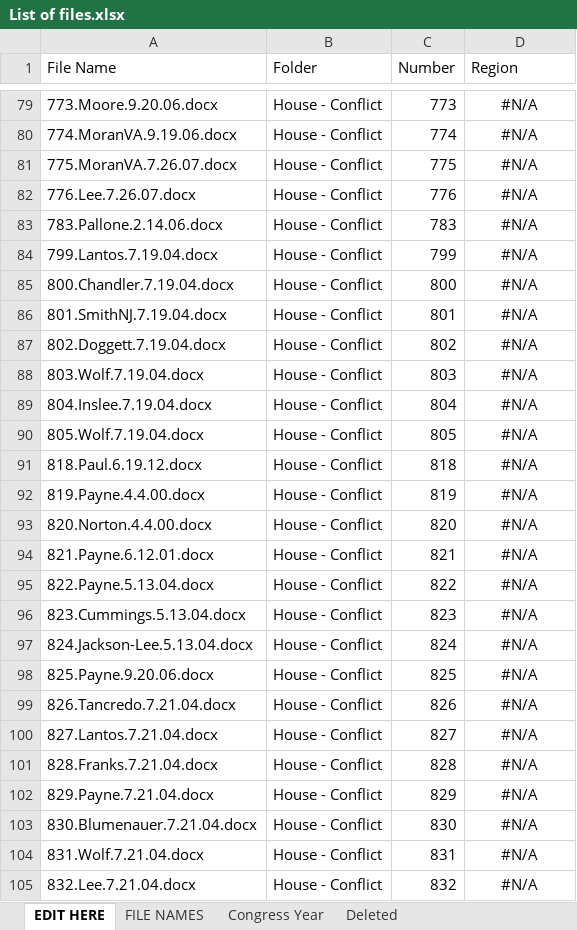
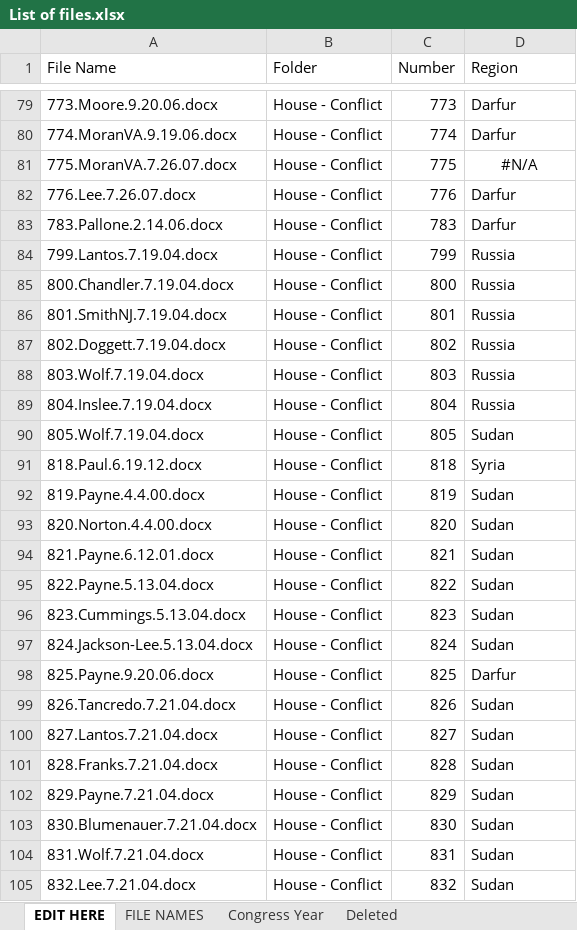
Before and after one commit to doomlab/Pol-Lang, an Excel workbook: War Congress Data/List of files.xlsx, sheet EDIT HERE, drawn as a sheet; only a part is shown, gaps mark what is left out; values as stored, in another font and other column widths than the file's, no borders; conditional formats not drawn; the diff covers the shown part only; the diff names each change by its address in the sheet, - before the commit and + after, or states it on an @@ line.

```diff
--- a/War Congress Data/List of files.xlsx (sheet EDIT HERE)
+++ b/War Congress Data/List of files.xlsx (sheet EDIT HERE)
-D79:D80 alignment: center
+D79:D80 alignment: left
-D79:D80 (Region): #N/A
+D79:D80 (Region): Darfur
-D82:D83 (Region): #N/A
+D82:D83 (Region): Darfur
-D82:D105 alignment: center
+D82:D105 alignment: left
-D84:D89 (Region): #N/A
+D84:D89 (Region): Russia
-D90 (Region): #N/A
+D90 (Region): Sudan
-D91 (Region): #N/A
+D91 (Region): Syria
-D92:D97 (Region): #N/A
+D92:D97 (Region): Sudan
-D98 (Region): #N/A
+D98 (Region): Darfur
-D99:D105 (Region): #N/A
+D99:D105 (Region): Sudan
```
Also changed, not shown: 61 edited cells and cell formats elsewhere in this sheet, 41 other files.
